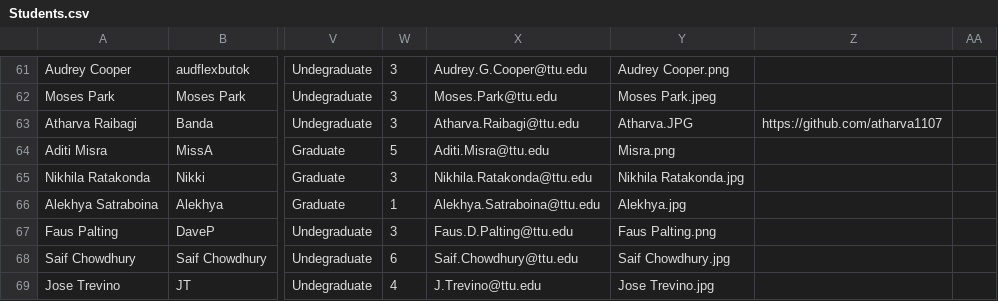
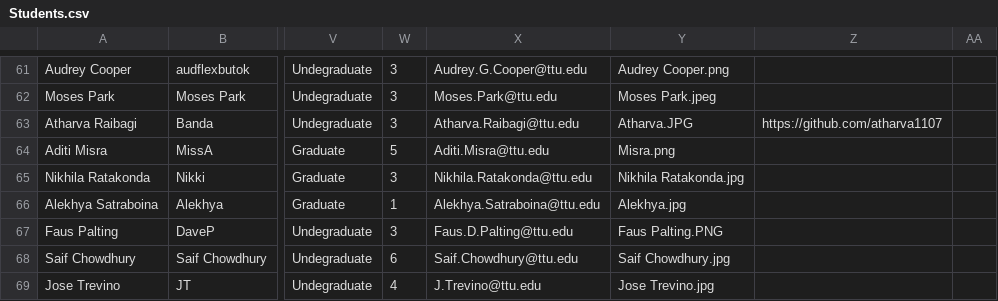
Before and after one commit to iDataVisualizationLab/CS5331-VirtualReality-Fall2020, a CSV file: grade/data/Students.csv, drawn as a sheet; only a part is shown, gaps mark what is left out; the diff names each change by its address in the sheet, - before the commit and + after, or states it on an @@ line.

```diff
--- a/grade/data/Students.csv
+++ b/grade/data/Students.csv
-Y67: Faus Palting.png
+Y67: Faus Palting.PNG
```
Also changed, not shown: 1 other file.
